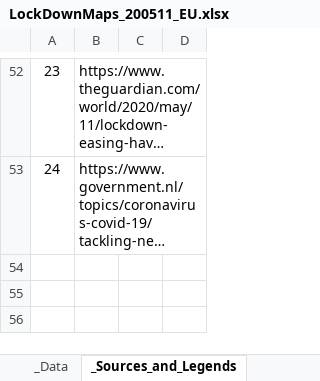
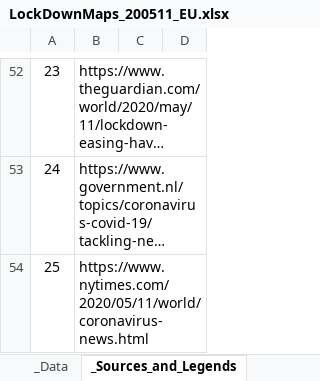
Before and after one commit to rafdouglas/lockdownmaps, an Excel workbook: LockDownMaps_200511_EU.xlsx, sheet _Sources_and_Legends, drawn as a sheet; only a part is shown, gaps mark what is left out; long unchanged cells end in …; values as stored, in another font and other column widths than the file's, no borders; the diff names each change by its address in the sheet, - before the commit and + after, or states it on an @@ line.

```diff
--- a/LockDownMaps_200511_EU.xlsx (sheet _Sources_and_Legends)
+++ b/LockDownMaps_200511_EU.xlsx (sheet _Sources_and_Legends)
+row 54: 25 | https://www.nytimes.com/2020/05/11/world/coronavirus-news.html
```
Also changed, not shown: sheet _Data, sheet Gatherings, sheet Schools, sheet Stay-At-Home.
